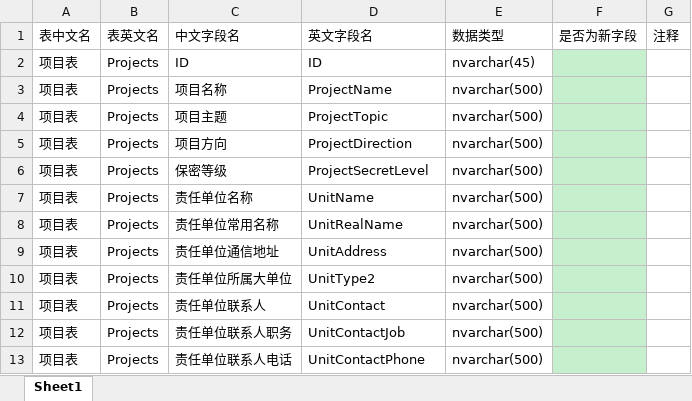
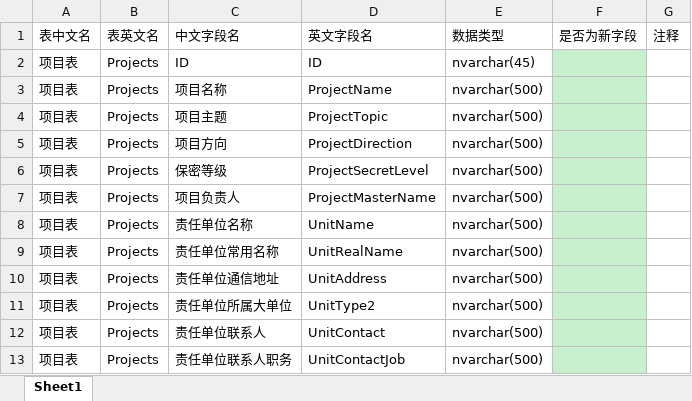
Before and after one commit to wcss2010/PublicReporter, an Excel workbook: Code/ProjectStrategicLeadershipPlugin/数据库结构.xlsx, sheet Sheet1, drawn as a sheet; only a part is shown; the shorter side is filled out with more unchanged rows; values as stored, in another font and other column widths than the file's, no borders; the diff names each change by its address in the sheet, - before the commit and + after, or states it on an @@ line.

```diff
--- a/Code/ProjectStrategicLeadershipPlugin/数据库结构.xlsx (sheet Sheet1)
+++ b/Code/ProjectStrategicLeadershipPlugin/数据库结构.xlsx (sheet Sheet1)
+row 7: 项目表 | Projects | 项目负责人 | ProjectMasterName | nvarchar(500)
```
Also changed, not shown: 2 other files.
